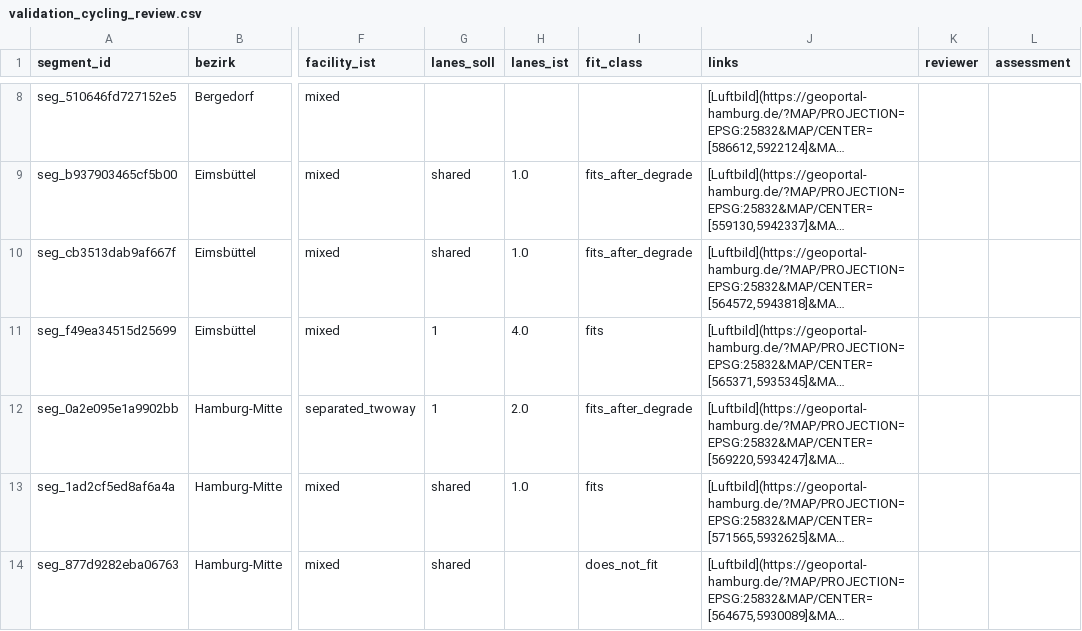
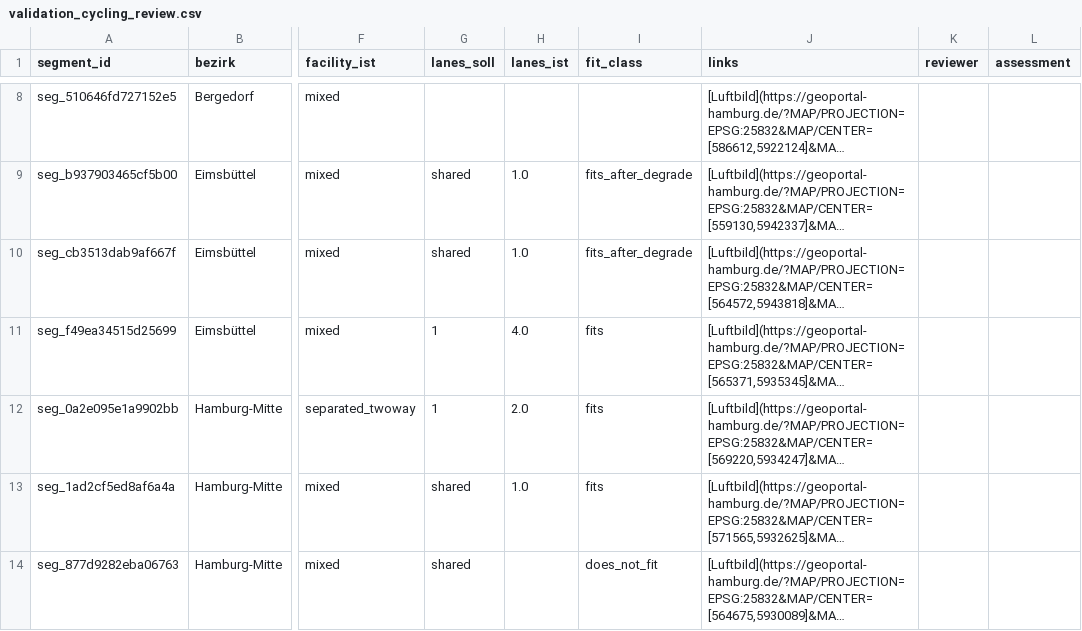
Before and after one commit to prstolpe/hamburgmobility, a CSV file: reports/validation_cycling_review.csv, drawn as a sheet; only a part is shown, gaps mark what is left out; long unchanged cells end in …; the diff names each change by its address in the sheet, - before the commit and + after, or states it on an @@ line.

```diff
--- a/reports/validation_cycling_review.csv
+++ b/reports/validation_cycling_review.csv
-I12 (fit_class): fits_after_degrade
+I12 (fit_class): fits
```
Also changed, not shown: reports/cycle_principles_review.csv, reports/junctions_review.csv, 48 other files.
